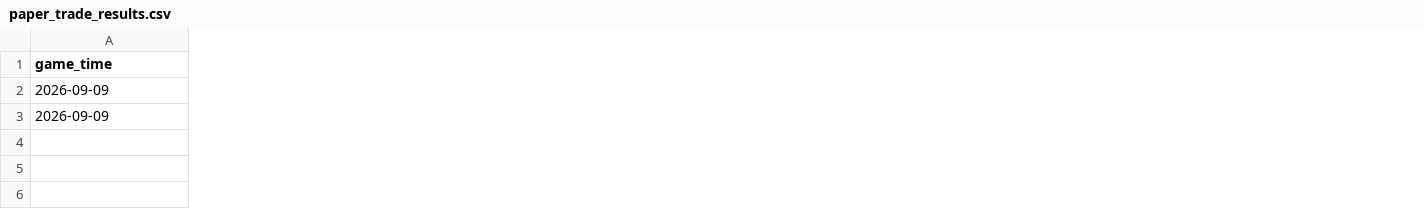
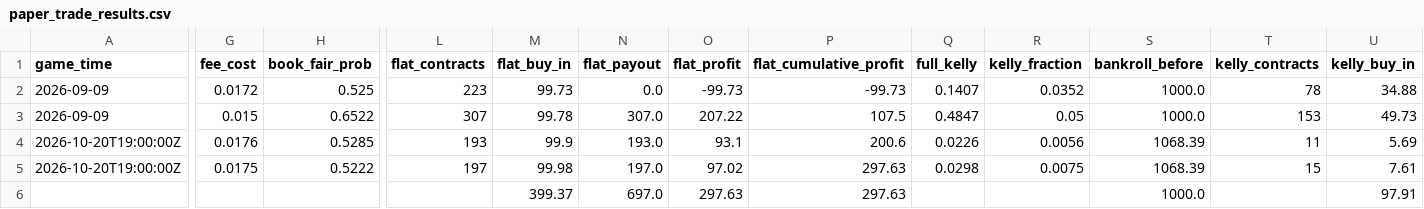
Before and after one commit to arielduftler-ship-it/Kalshi-Edge-Finder, a CSV file: data/paper_trade_results.csv, drawn as a sheet; only a part is shown, gaps mark what is left out; addresses are those after the commit; rows hold the shown columns only; the diff covers the shown part only; the diff names each change by its address in the sheet, - before the commit and + after, or states it on an @@ line.

```diff
--- a/data/paper_trade_results.csv
+++ b/data/paper_trade_results.csv
+column G (fee_cost), rows 2-3: 0.0172 | 0.015
+column H (book_fair_prob), rows 2-3: 0.525 | 0.6522
+column L (flat_contracts), rows 2-3: 223 | 307
+column M (flat_buy_in), rows 2-3: 99.73 | 99.78; row 6: 399.37
+column N (flat_payout), rows 2-3: 0.0 | 307.0; row 6: 697.0
+column O (flat_profit), rows 2-3: -99.73 | 207.22; row 6: 297.63
+column P (flat_cumulative_profit), rows 2-3: -99.73 | 107.5; row 6: 297.63
+column Q (full_kelly), rows 2-3: 0.1407 | 0.4847
+column R (kelly_fraction), rows 2-3: 0.0352 | 0.05
+column S (bankroll_before), rows 2-3: 1000.0 | 1000.0; row 6: 1000.0
+column T (kelly_contracts), rows 2-3: 78 | 153
+column U (kelly_buy_in), rows 2-3: 34.88 | 49.73; row 6: 97.91
+row 4: 2026-10-20T19:00:00Z | 0.0176 | 0.5285 | 193 | 99.9 | 193.0 | 93.1 | 200.6 | 0.0226 | 0.0056 | 1068.39 | 11 | 5.69
+row 5: 2026-10-20T19:00:00Z | 0.0175 | 0.5222 | 197 | 99.98 | 197.0 | 97.02 | 297.63 | 0.0298 | 0.0075 | 1068.39 | 15 | 7.61
```
Also changed, not shown: 3 added columns and 5 removed columns elsewhere in this file.
